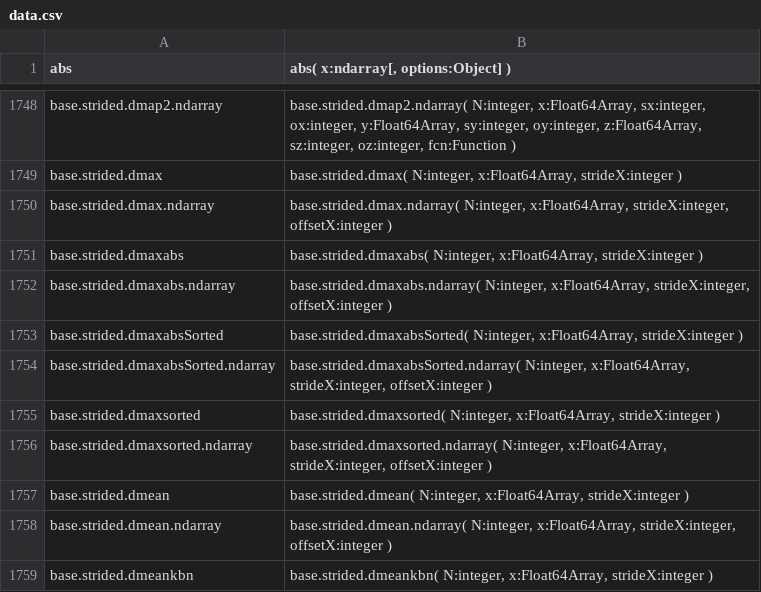
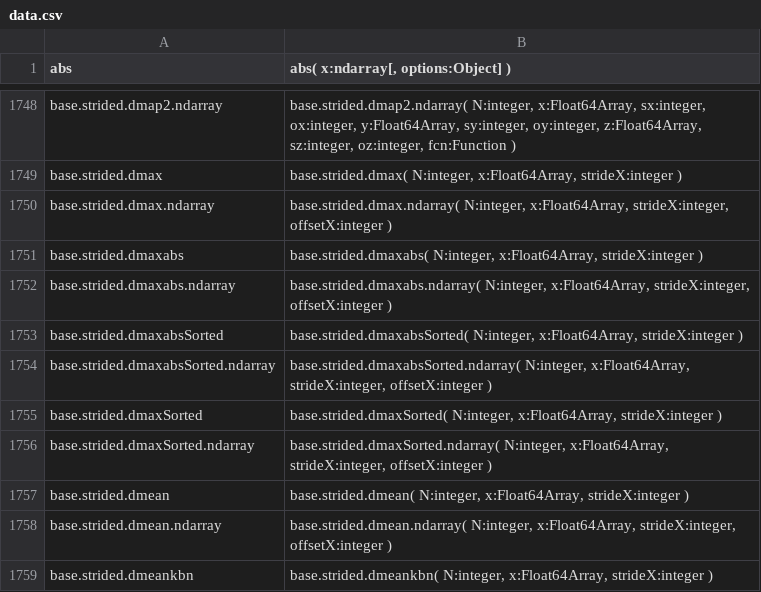
Before and after one commit to stdlib-js/repl, a CSV file: typed-signature/data/data.csv, drawn as a sheet; only a part is shown, gaps mark what is left out.

```diff
--- a/typed-signature/data/data.csv
+++ b/typed-signature/data/data.csv
@@ -1754,4 +1754,4 @@ base.strided.dmaxabsSorted,"base.strided.dmaxabsSorted( N:integer, x:Float64Arra
 base.strided.dmaxabsSorted.ndarray,"base.strided.dmaxabsSorted.ndarray( N:integer, x:Float64Array, strideX:integer, offsetX:integer )"
-base.strided.dmaxsorted,"base.strided.dmaxsorted( N:integer, x:Float64Array, strideX:integer )"
-base.strided.dmaxsorted.ndarray,"base.strided.dmaxsorted.ndarray( N:integer, x:Float64Array, strideX:integer, offsetX:integer )"
+base.strided.dmaxSorted,"base.strided.dmaxSorted( N:integer, x:Float64Array, strideX:integer )"
+base.strided.dmaxSorted.ndarray,"base.strided.dmaxSorted.ndarray( N:integer, x:Float64Array, strideX:integer, offsetX:integer )"
 base.strided.dmean,"base.strided.dmean( N:integer, x:Float64Array, strideX:integer )"
```
Also changed, not shown: info/data/data.csv, signature/data/data.csv, 7 other files.
